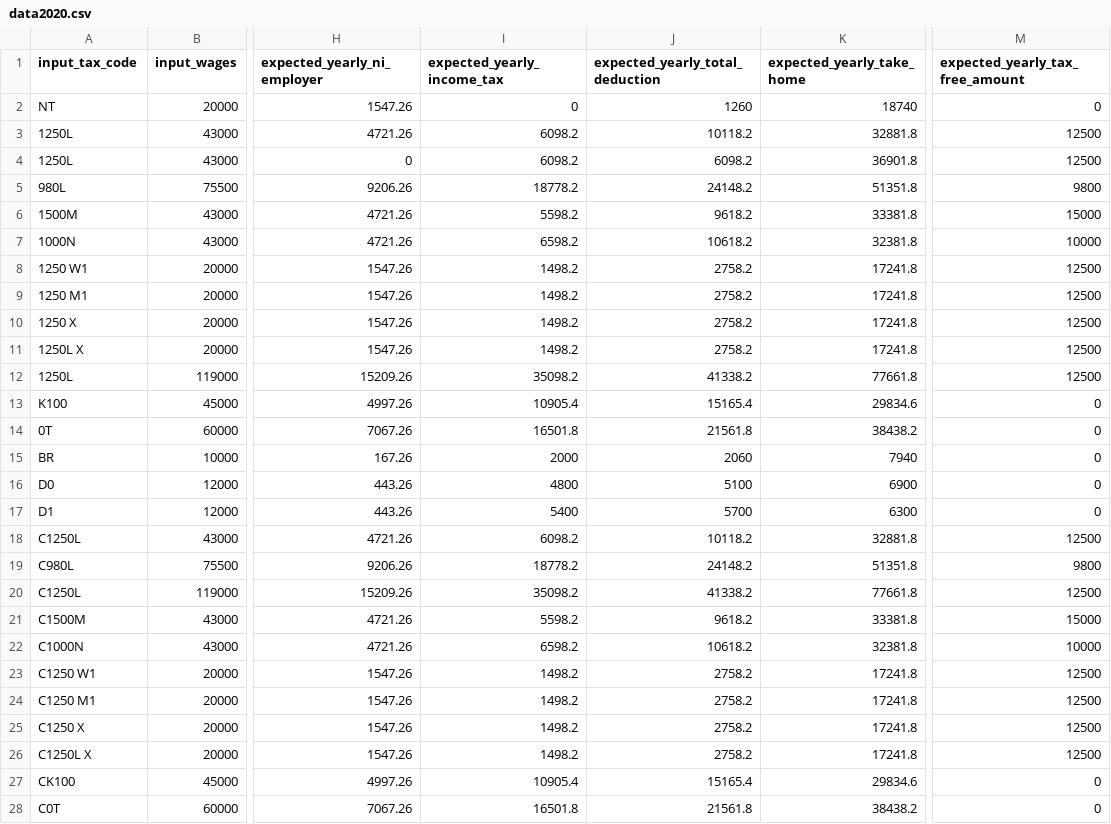
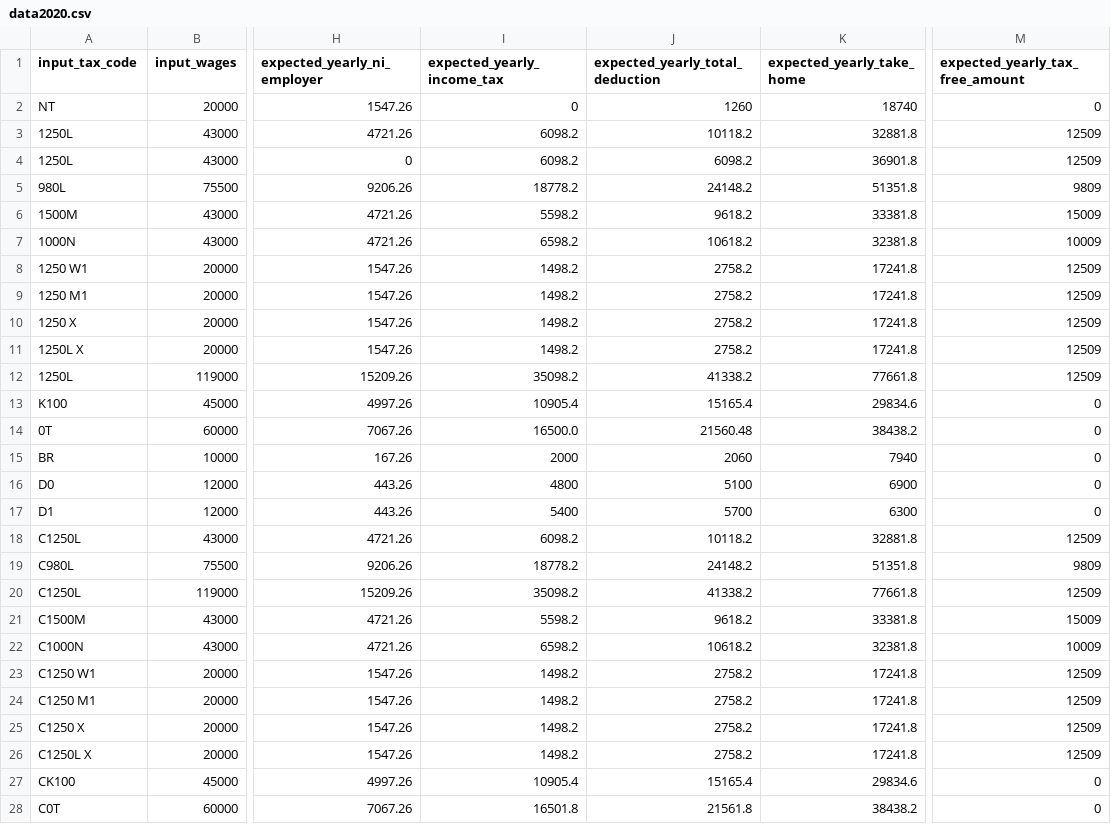
Before and after one commit to hmrc/tax-kalculator, a CSV file: src/jvmTest/resources/data2020.csv, drawn as a sheet; only a part is shown, gaps mark what is left out; the diff covers the shown part only; the diff names each change by its address in the sheet, - before the commit and + after, or states it on an @@ line.

```diff
--- a/src/jvmTest/resources/data2020.csv
+++ b/src/jvmTest/resources/data2020.csv
-M3:M4 (expected_yearly_tax_free_amount): 12500
+M3:M4 (expected_yearly_tax_free_amount): 12509
-M5 (expected_yearly_tax_free_amount): 9800
+M5 (expected_yearly_tax_free_amount): 9809
-M6 (expected_yearly_tax_free_amount): 15000
+M6 (expected_yearly_tax_free_amount): 15009
-M7 (expected_yearly_tax_free_amount): 10000
+M7 (expected_yearly_tax_free_amount): 10009
-M8:M12 (expected_yearly_tax_free_amount): 12500
+M8:M12 (expected_yearly_tax_free_amount): 12509
-I14 (expected_yearly_income_tax): 16501.8
+I14 (expected_yearly_income_tax): 16500.0
-J14 (expected_yearly_total_deduction): 21561.8
+J14 (expected_yearly_total_deduction): 21560.48
-M18 (expected_yearly_tax_free_amount): 12500
+M18 (expected_yearly_tax_free_amount): 12509
-M19 (expected_yearly_tax_free_amount): 9800
+M19 (expected_yearly_tax_free_amount): 9809
-M20 (expected_yearly_tax_free_amount): 12500
+M20 (expected_yearly_tax_free_amount): 12509
-M21 (expected_yearly_tax_free_amount): 15000
+M21 (expected_yearly_tax_free_amount): 15009
-M22 (expected_yearly_tax_free_amount): 10000
+M22 (expected_yearly_tax_free_amount): 10009
-M23:M26 (expected_yearly_tax_free_amount): 12500
+M23:M26 (expected_yearly_tax_free_amount): 12509
```
Also changed, not shown: 8 edited cells elsewhere in this file, src/jvmTest/resources/data2021.csv, src/jvmTest/resources/data2022.csv, 4 other files.
